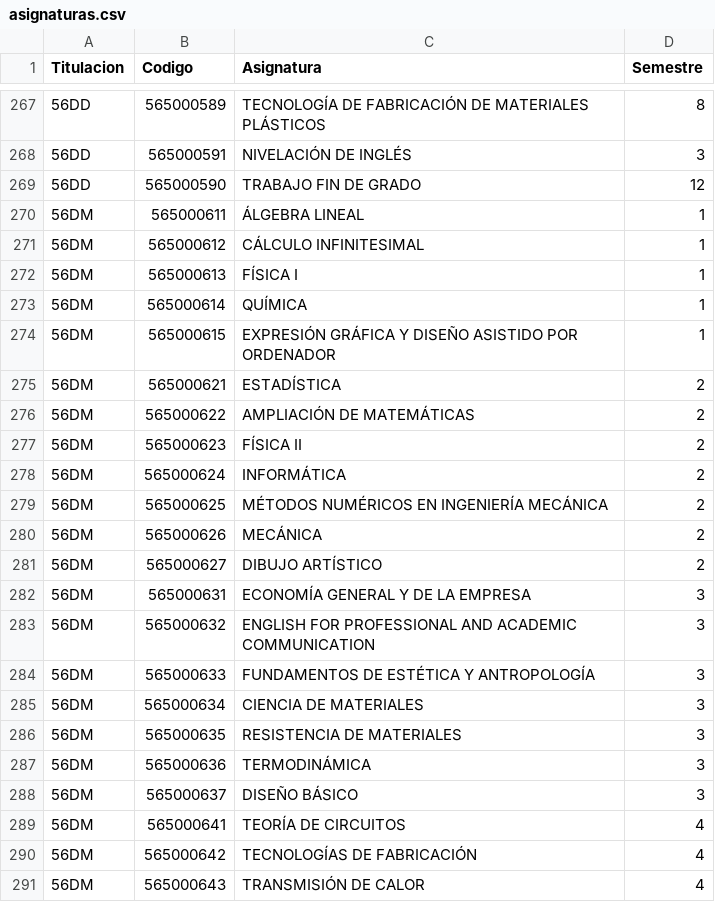
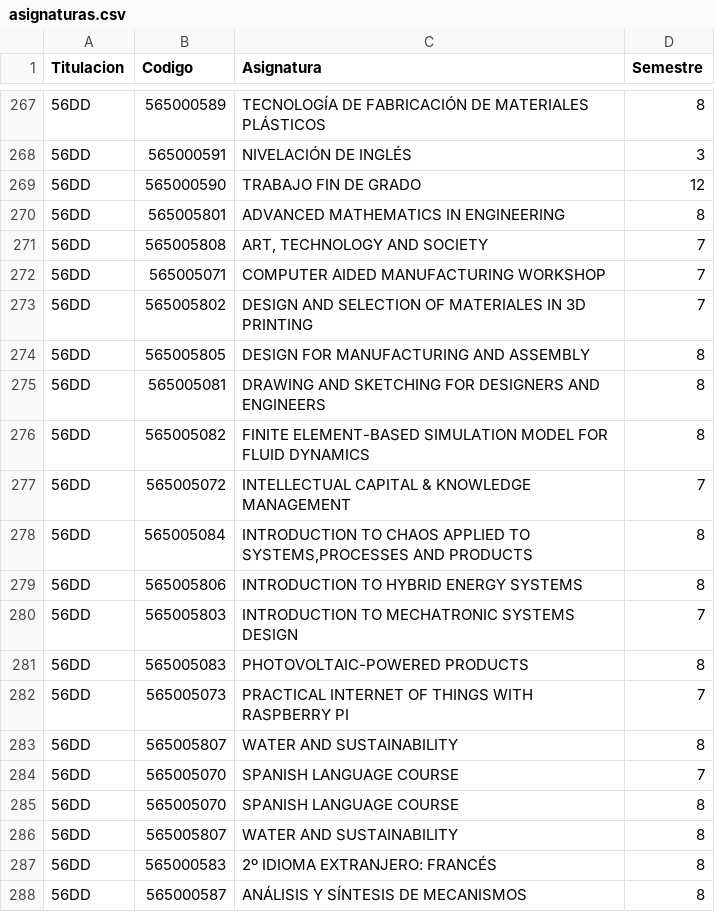
Before and after one commit to SOA-ETSIDI/misc, a CSV file: asignaturas.csv, drawn as a sheet; only a part is shown, gaps mark what is left out; the shorter side is filled out with more unchanged rows; the diff covers the shown part only.

Commit message:
Nuevas asignaturas optativas 56DD

```diff
--- a/asignaturas.csv
+++ b/asignaturas.csv
@@ -269 +269,20 @@
 "56DD";565000590;"TRABAJO FIN DE GRADO";12
+"56DD";565005801;"ADVANCED MATHEMATICS IN ENGINEERING";8
+"56DD";565005808;"ART, TECHNOLOGY AND SOCIETY";7
+"56DD";565005071;"COMPUTER AIDED MANUFACTURING WORKSHOP";7
+"56DD";565005802;"DESIGN AND SELECTION OF MATERIALES IN 3D PRINTING";7
+"56DD";565005805;"DESIGN FOR MANUFACTURING AND ASSEMBLY";8
+"56DD";565005081;"DRAWING AND SKETCHING FOR DESIGNERS AND ENGINEERS";8
+"56DD";565005082;"FINITE ELEMENT-BASED SIMULATION MODEL FOR FLUID DYNAMICS";8
+"56DD";565005072;"INTELLECTUAL CAPITAL & KNOWLEDGE MANAGEMENT";7
+"56DD";565005084;"INTRODUCTION TO CHAOS APPLIED TO SYSTEMS,PROCESSES AND PRODUCTS";8
+"56DD";565005806;"INTRODUCTION TO HYBRID ENERGY SYSTEMS";8
+"56DD";565005803;"INTRODUCTION TO MECHATRONIC SYSTEMS DESIGN";7
+"56DD";565005083;"PHOTOVOLTAIC-POWERED PRODUCTS";8
+"56DD";565005073;"PRACTICAL INTERNET OF THINGS WITH RASPBERRY PI";7
+"56DD";565005807;"WATER AND SUSTAINABILITY";8
+"56DD";565005070;"SPANISH LANGUAGE COURSE";7
+"56DD";565005070;"SPANISH LANGUAGE COURSE";8
+"56DD";565005807;"WATER AND SUSTAINABILITY";8
+"56DD";565000583;"2º IDIOMA EXTRANJERO: FRANCÉS";8
+"56DD";565000587;"ANÁLISIS Y SÍNTESIS DE MECANISMOS";8
```
Also changed, not shown: 10 added rows elsewhere in this file, 2 other files.
